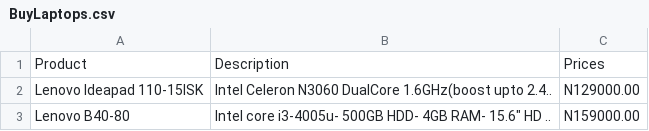
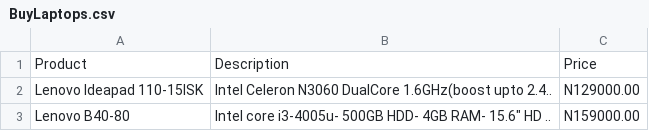
Before and after one commit to AdekunleA/Webscraper-buylaptops, a CSV file: BuyLaptops.csv, drawn as a sheet; only a part is shown.

Commit message:
Update BuyLaptops.csv

```diff
--- a/BuyLaptops.csv
+++ b/BuyLaptops.csv
@@ -1,2 +1,2 @@
-Product,Description,Prices
+Product,Description,Price
 Lenovo Ideapad 110-15ISK,Intel Celeron N3060 DualCore 1.6GHz(boost upto 2.4..,N129000.00
```
